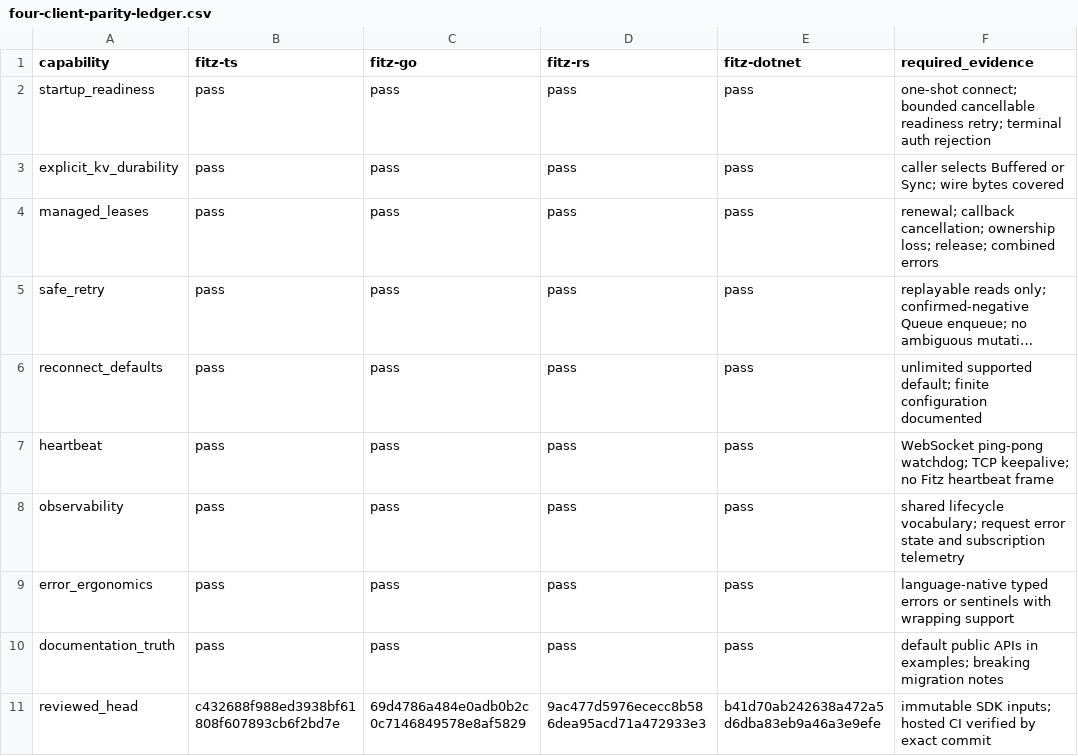
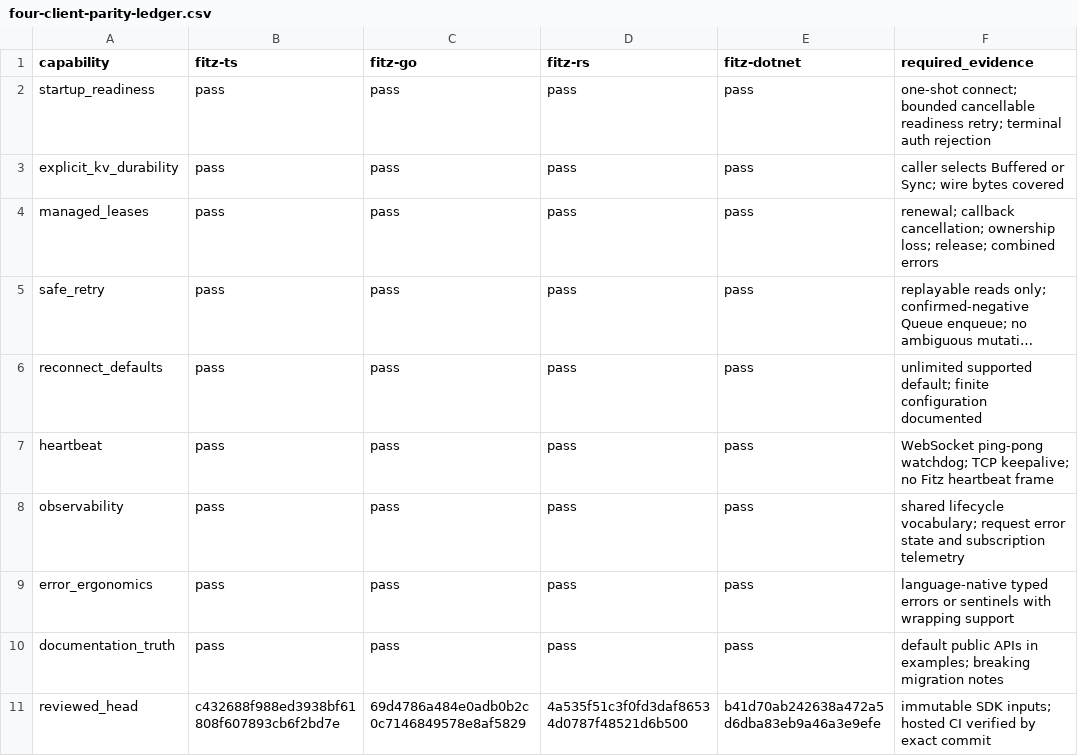
Before and after one commit to cntryl/fitz, a CSV file: docs/clients/four-client-parity-ledger.csv, drawn as a sheet; long unchanged cells end in ….

```diff
--- a/docs/clients/four-client-parity-ledger.csv
+++ b/docs/clients/four-client-parity-ledger.csv
@@ -10,2 +10,2 @@ error_ergonomics,pass,pass,pass,pass,"language-native typed errors or sentinels
 documentation_truth,pass,pass,pass,pass,"default public APIs in examples; breaking migration notes"
-reviewed_head,c432688f988ed3938bf61808f607893cb6f2bd7e,69d4786a484e0adb0b2c0c7146849578e8af5829,9ac477d5976ececc8b586dea95acd71a472933e3,b41d70ab242638a472a5d6dba83eb9a46a3e9efe,"immutable SDK inputs; hosted CI verified by exact commit"
+reviewed_head,c432688f988ed3938bf61808f607893cb6f2bd7e,69d4786a484e0adb0b2c0c7146849578e8af5829,4a535f51c3f0fd3daf86534d0787f48521d6b500,b41d70ab242638a472a5d6dba83eb9a46a3e9efe,"immutable SDK inputs; hosted CI verified by exact commit"
```
Also changed, not shown: 1 other file.
